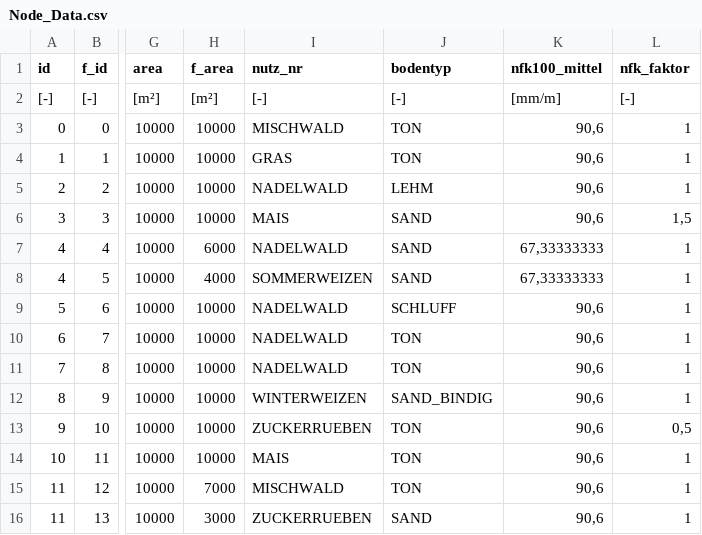
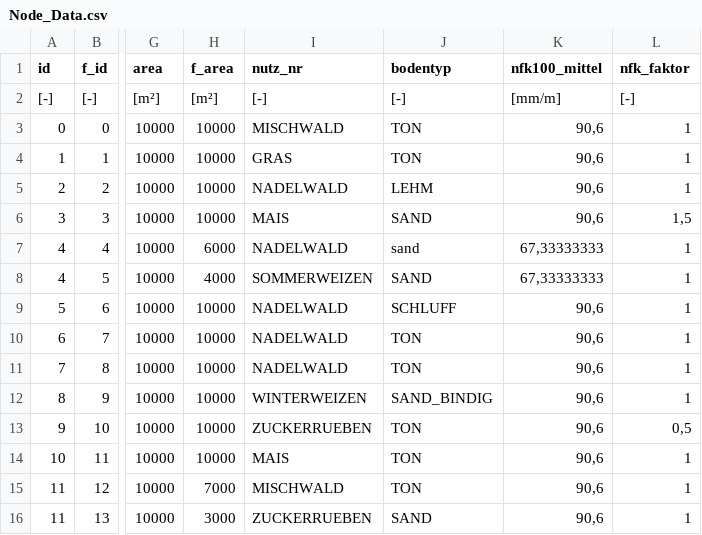
Before and after one commit to hydpy-dev/hydpy, a CSV file: hydpy/data/WHMod/Node_Data.csv, drawn as a sheet; only a part is shown, gaps mark what is left out; the diff names each change by its address in the sheet, - before the commit and + after, or states it on an @@ line.

Commit message:
Remove case sensitivity for parameter "BODENTYP" in whmod_script.py (e.g. SAND leads to the same output as sAnD or sand).

```diff
--- a/hydpy/data/WHMod/Node_Data.csv
+++ b/hydpy/data/WHMod/Node_Data.csv
-J7 (bodentyp): SAND
+J7 (bodentyp): sand
```
Also changed, not shown: 1 other file.
